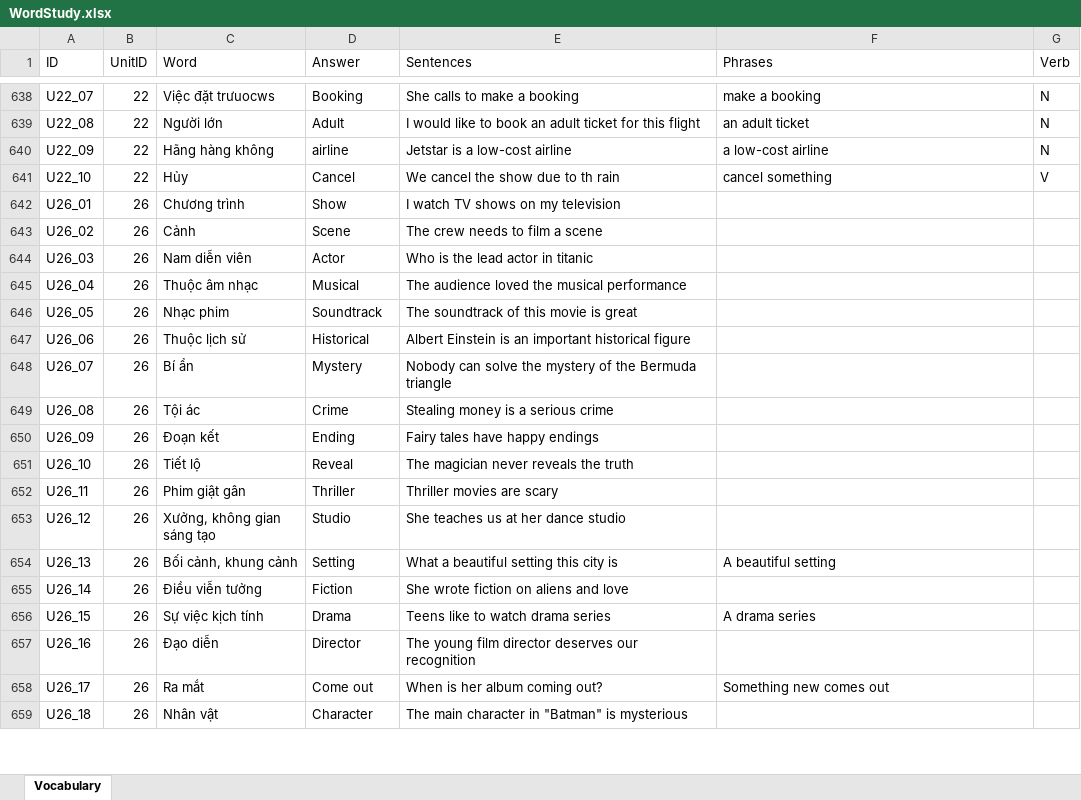
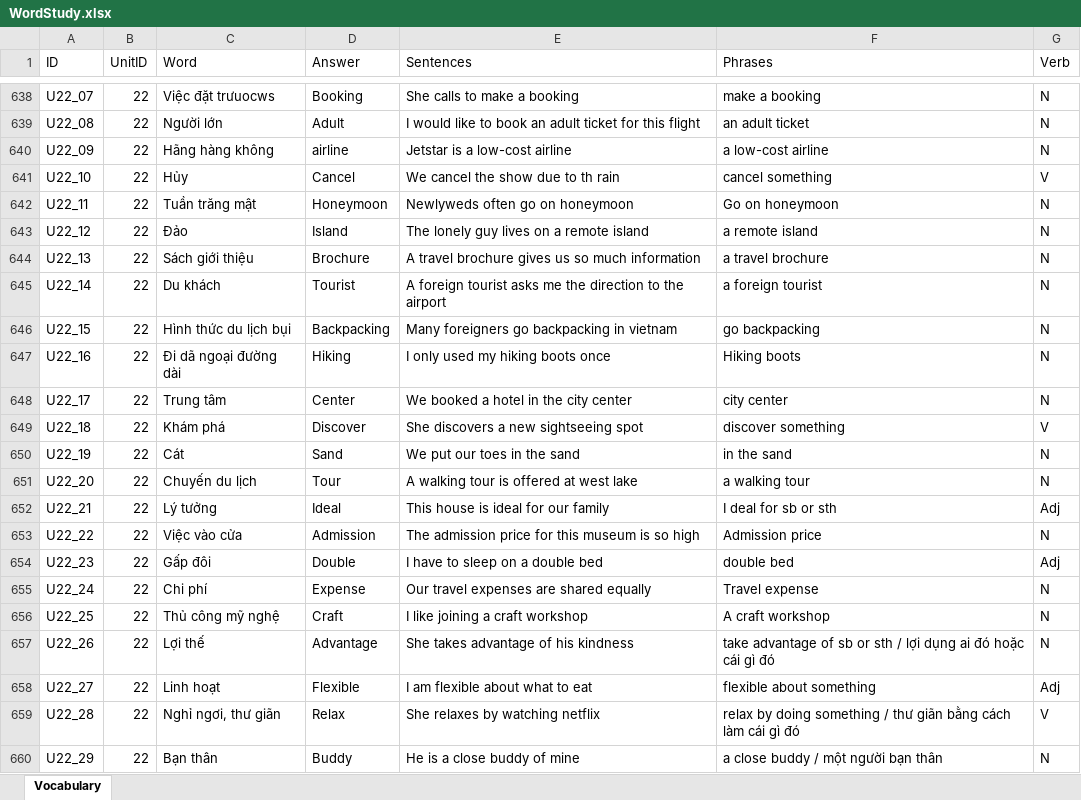
Before and after one commit to PhongNguyen0107/english-app, an Excel workbook: data/WordStudy.xlsx, sheet Vocabulary, drawn as a sheet; only a part is shown, gaps mark what is left out; the shorter side is filled out with more unchanged rows; values as stored, in another font and other column widths than the file's, no borders; the diff covers the shown part only; the diff names each change by its address in the sheet, - before the commit and + after, or states it on an @@ line.

```diff
--- a/data/WordStudy.xlsx (sheet Vocabulary)
+++ b/data/WordStudy.xlsx (sheet Vocabulary)
+row 642: U22_11 | 22 | Tuần trăng mật | Honeymoon | Newlyweds often go on honeymoon | Go on honeymoon | N
+row 643: U22_12 | 22 | Đảo | Island | The lonely guy lives on a remote island | a remote island | N
+row 644: U22_13 | 22 | Sách giới thiệu | Brochure | A travel brochure gives us so much information | a travel brochure | N
+row 645: U22_14 | 22 | Du khách | Tourist | A foreign tourist asks me the direction to the airport | a foreign tourist | N
+row 646: U22_15 | 22 | Hình thức du lịch bụi | Backpacking | Many foreigners go backpacking in vietnam | go backpacking | N
+row 647: U22_16 | 22 | Đi dã ngoại đường dài | Hiking | I only used my hiking boots once | Hiking boots | N
+row 648: U22_17 | 22 | Trung tâm | Center | We booked a hotel in the city center | city center | N
+row 649: U22_18 | 22 | Khám phá | Discover | She discovers a new sightseeing spot | discover something | V
+row 650: U22_19 | 22 | Cát | Sand | We put our toes in the sand | in the sand | N
+row 651: U22_20 | 22 | Chuyến du lịch | Tour | A walking tour is offered at west lake | a walking tour | N
+row 652: U22_21 | 22 | Lý tưởng | Ideal | This house is ideal for our family | I deal for sb or sth | Adj
+row 653: U22_22 | 22 | Việc vào cửa | Admission | The admission price for this museum is so high | Admission price | N
+row 654: U22_23 | 22 | Gấp đôi | Double | I have to sleep on a double bed | double bed | Adj
+row 655: U22_24 | 22 | Chi phí | Expense | Our travel expenses are shared equally | Travel expense | N
+row 656: U22_25 | 22 | Thủ công mỹ nghệ | Craft | I like joining a craft workshop | A craft workshop | N
+row 657: U22_26 | 22 | Lợi thế | Advantage | She takes advantage of his kindness | take advantage of sb or sth / lợi dụng ai đó hoặc cái gì đó | N
+row 658: U22_27 | 22 | Linh hoạt | Flexible | I am flexible about what to eat | flexible about something | Adj
+row 659: U22_28 | 22 | Nghỉ ngơi, thư giãn | Relax | She relaxes by watching netflix | relax by doing something / thư giãn bằng cách làm cái gì đó | V
+row 660: U22_29 | 22 | Bạn thân | Buddy | He is a close buddy of mine | a close buddy / một người bạn thân | N
```
Also changed, not shown: 61 added rows elsewhere in this sheet, 1 other file.
